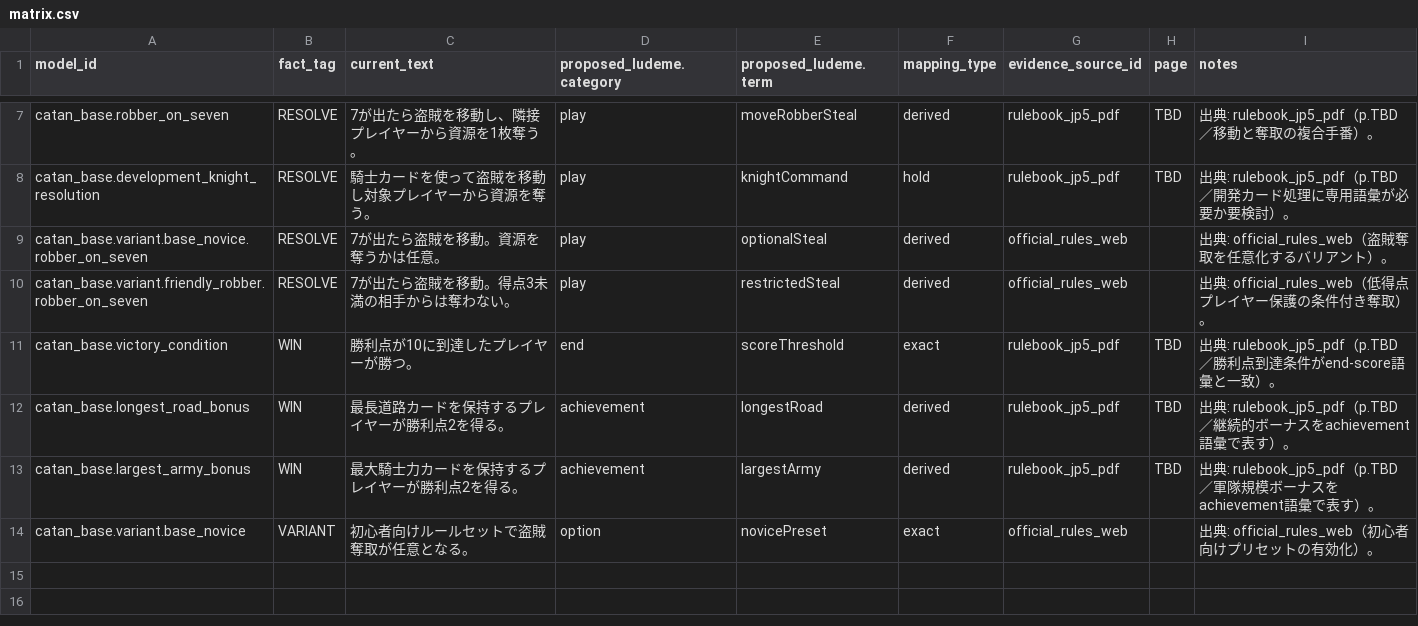
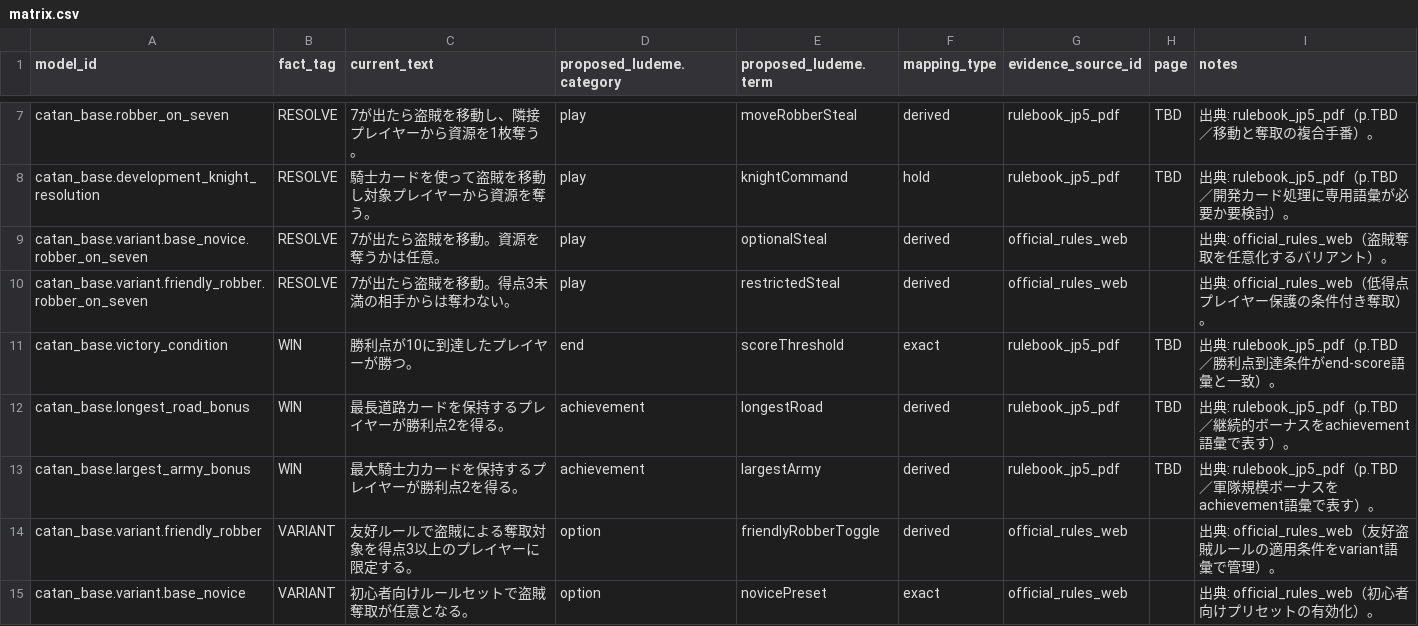
Before and after one commit to adachi-y-yatechsys/boardgame-rule-ludeme, a CSV file: docs/mapping/matrix.csv, drawn as a sheet; only a part is shown, gaps mark what is left out.

```diff
--- a/docs/mapping/matrix.csv
+++ b/docs/mapping/matrix.csv
@@ -13,2 +13,3 @@ catan_base.longest_road_bonus,WIN,最長道路カードを保持するプレイ
 catan_base.largest_army_bonus,WIN,最大騎士力カードを保持するプレイヤーが勝利点2を得る。,achievement,largestArmy,derived,rulebook_jp5_pdf,TBD,出典: rulebook_jp5_pdf（p.TBD／軍隊規模ボーナスをachievement語彙で表す）。
+catan_base.variant.friendly_robber,VARIANT,友好ルールで盗賊による奪取対象を得点3以上のプレイヤーに限定する。,option,friendlyRobberToggle,derived,official_rules_web,,出典: official_rules_web（友好盗賊ルールの適用条件をvariant語彙で管理）。
 catan_base.variant.base_novice,VARIANT,初心者向けルールセットで盗賊奪取が任意となる。,option,novicePreset,exact,official_rules_web,,出典: official_rules_web（初心者向けプリセットの有効化）。
```
Also changed, not shown: reports/ludeme/diff_report.csv, 9 other files.
